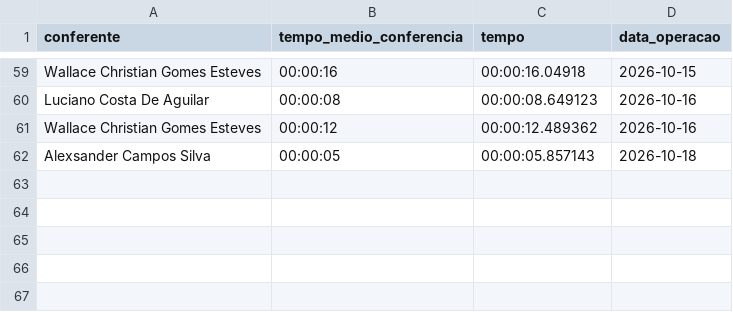
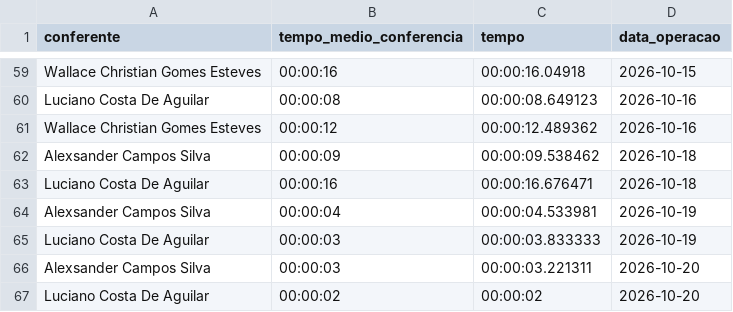
Before and after one commit to diogojfr/report-silvaleal-streamlit, a CSV file: data/media_conf_dia.csv, drawn as a sheet; only a part is shown, gaps mark what is left out.

```diff
--- a/data/media_conf_dia.csv
+++ b/data/media_conf_dia.csv
@@ -61,2 +61,7 @@ Luciano Costa De Aguilar,00:00:08,00:00:08.649123,2026-10-16
 Wallace Christian Gomes Esteves   ,00:00:12,00:00:12.489362,2026-10-16
-Alexsander Campos Silva,00:00:05,00:00:05.857143,2026-10-18
+Alexsander Campos Silva,00:00:09,00:00:09.538462,2026-10-18
+Luciano Costa De Aguilar,00:00:16,00:00:16.676471,2026-10-18
+Alexsander Campos Silva,00:00:04,00:00:04.533981,2026-10-19
+Luciano Costa De Aguilar,00:00:03,00:00:03.833333,2026-10-19
+Alexsander Campos Silva,00:00:03,00:00:03.221311,2026-10-20
+Luciano Costa De Aguilar,00:00:02,00:00:02,2026-10-20
```
Also changed, not shown: data/caixa_hora.csv, data/tab_errors.csv, 9 other files.
